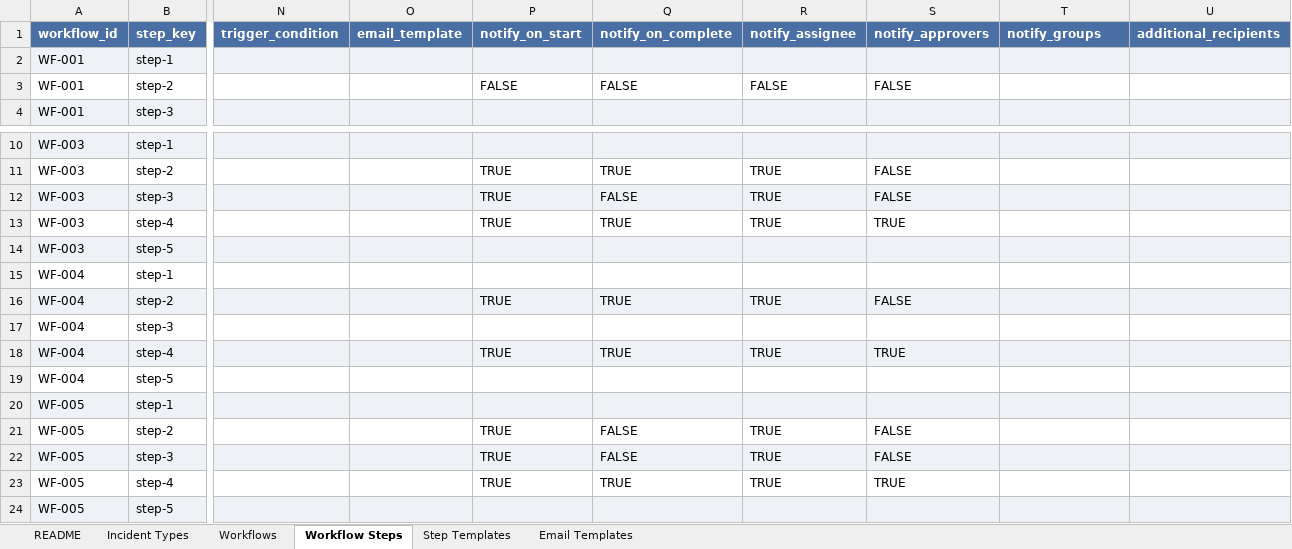
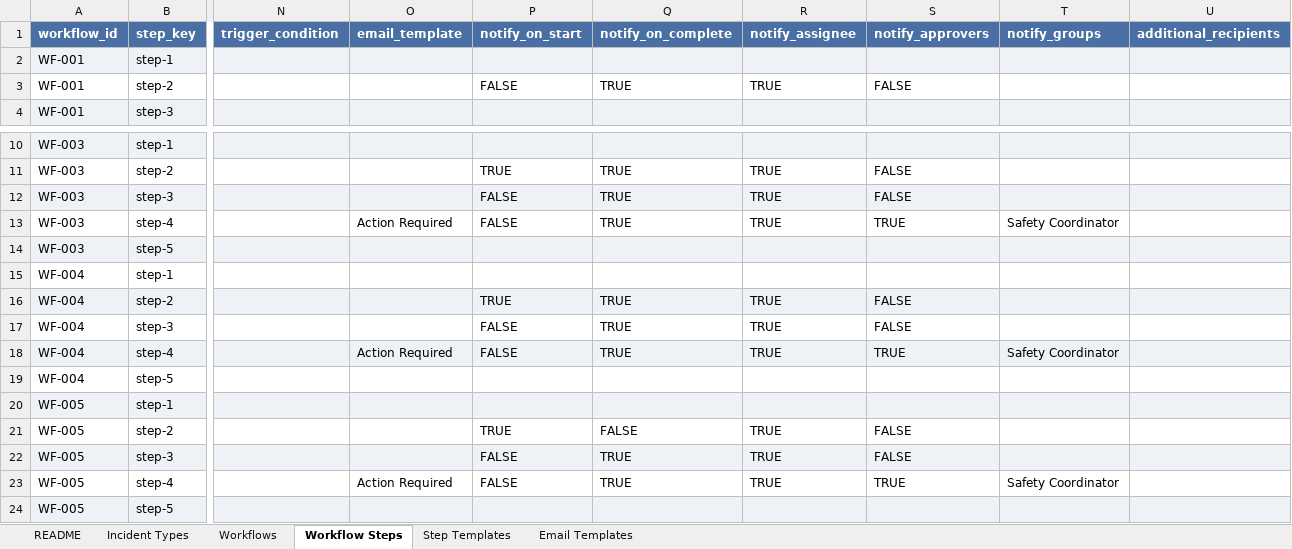
Before and after one commit to captwildguns/incident-tracker, an Excel workbook: Incident-Tracker-Seed-Catalog.xlsx, sheet Workflow Steps, drawn as a sheet; only a part is shown, gaps mark what is left out; values as stored, in another font and other column widths than the file's, no borders; the diff names each change by its address in the sheet, - before the commit and + after, or states it on an @@ line.

```diff
--- a/Incident-Tracker-Seed-Catalog.xlsx (sheet Workflow Steps)
+++ b/Incident-Tracker-Seed-Catalog.xlsx (sheet Workflow Steps)
-Q3 (notify_on_complete): FALSE
+Q3 (notify_on_complete): TRUE
-R3 (notify_assignee): FALSE
+R3 (notify_assignee): TRUE
-P12:P13 (notify_on_start): TRUE
+P12:P13 (notify_on_start): FALSE
-Q12 (notify_on_complete): FALSE
+Q12 (notify_on_complete): TRUE
-O13 (email_template): (empty)
+O13 (email_template): Action Required
-T13 (notify_groups): (empty)
+T13 (notify_groups): Safety Coordinator
-P17 (notify_on_start): (empty)
+P17 (notify_on_start): FALSE
-Q17 (notify_on_complete): (empty)
+Q17 (notify_on_complete): TRUE
-R17 (notify_assignee): (empty)
+R17 (notify_assignee): TRUE
-S17 (notify_approvers): (empty)
+S17 (notify_approvers): FALSE
-O18 (email_template): (empty)
+O18 (email_template): Action Required
-P18 (notify_on_start): TRUE
+P18 (notify_on_start): FALSE
-T18 (notify_groups): (empty)
+T18 (notify_groups): Safety Coordinator
-P22:P23 (notify_on_start): TRUE
+P22:P23 (notify_on_start): FALSE
-Q22 (notify_on_complete): FALSE
+Q22 (notify_on_complete): TRUE
-O23 (email_template): (empty)
+O23 (email_template): Action Required
-T23 (notify_groups): (empty)
+T23 (notify_groups): Safety Coordinator
```
Also changed, not shown: sheet README, 2 other files.
